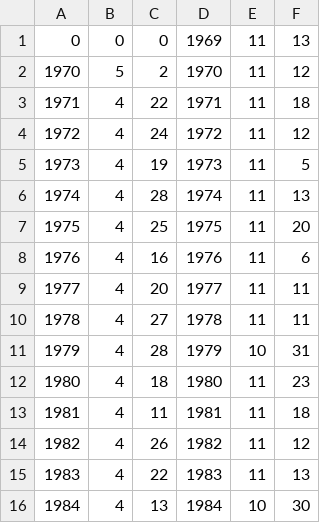
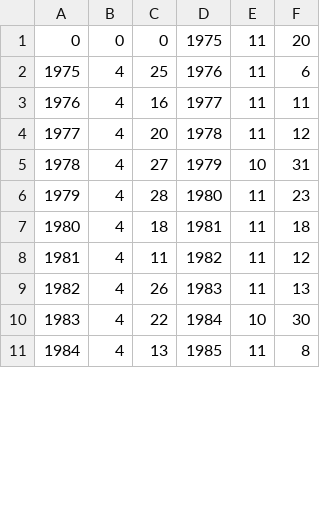
Before and after one commit to biogeochemistry/MyLake_Lake-227, a CSV file: Postproc_code/L227/Output_Ice.csv, drawn as a sheet; only a part is shown; the diff covers the shown part only.

```diff
--- a/Postproc_code/L227/Output_Ice.csv
+++ b/Postproc_code/L227/Output_Ice.csv
@@ -1,16 +1,11 @@
-0,0,0,1969,11,13
-1970,5,2,1970,11,12
-1971,4,22,1971,11,18
-1972,4,24,1972,11,12
-1973,4,19,1973,11,5
-1974,4,28,1974,11,13
-1975,4,25,1975,11,20
-1976,4,16,1976,11,6
-1977,4,20,1977,11,11
-1978,4,27,1978,11,11
-1979,4,28,1979,10,31
-1980,4,18,1980,11,23
-1981,4,11,1981,11,18
-1982,4,26,1982,11,12
-1983,4,22,1983,11,13
-1984,4,13,1984,10,30
+0,0,0,1975,11,20
+1975,4,25,1976,11,6
+1976,4,16,1977,11,11
+1977,4,20,1978,11,12
+1978,4,27,1979,10,31
+1979,4,28,1980,11,23
+1980,4,18,1981,11,18
+1981,4,11,1982,11,12
+1982,4,26,1983,11,13
+1983,4,22,1984,10,30
+1984,4,13,1985,11,8
```
Also changed, not shown: 15 removed rows and 20 edited cells elsewhere in this file, Postproc_code/L227/Output_Depths_Period1.csv, Postproc_code/L227/Output_Depths_Period2.csv, 10 other files.
